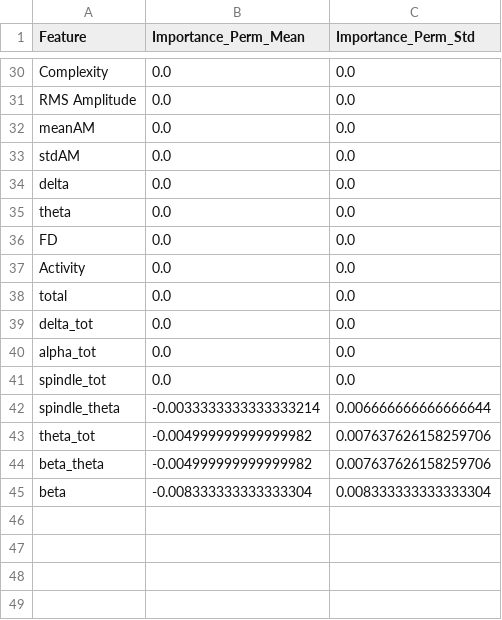
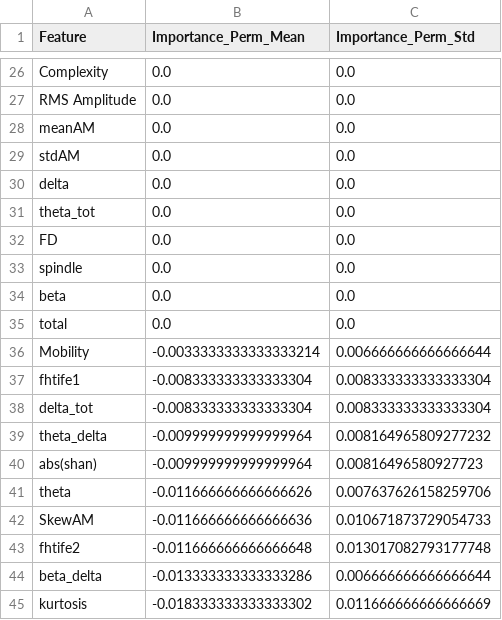
Before and after one commit to GabrielGausachs/Predicting-neurological-outcome-in-patients-DS, a CSV file: Outputs/feature_importance.csv, drawn as a sheet; only a part is shown, gaps mark what is left out; the diff covers the shown part only.

```diff
--- a/Outputs/feature_importance.csv
+++ b/Outputs/feature_importance.csv
@@ -34,12 +30,16 @@ stdAM,0.0,0.0
 delta,0.0,0.0
-theta,0.0,0.0
+theta_tot,0.0,0.0
 FD,0.0,0.0
-Activity,0.0,0.0
+spindle,0.0,0.0
+beta,0.0,0.0
 total,0.0,0.0
-delta_tot,0.0,0.0
-alpha_tot,0.0,0.0
-spindle_tot,0.0,0.0
-spindle_theta,-0.0033333333333333214,0.006666666666666644
-theta_tot,-0.004999999999999982,0.007637626158259706
-beta_theta,-0.004999999999999982,0.007637626158259706
-beta,-0.008333333333333304,0.008333333333333304
+Mobility,-0.0033333333333333214,0.006666666666666644
+fhtife1,-0.008333333333333304,0.008333333333333304
+delta_tot,-0.008333333333333304,0.008333333333333304
+theta_delta,-0.009999999999999964,0.008164965809277232
+abs(shan),-0.009999999999999964,0.00816496580927723
+theta,-0.011666666666666626,0.007637626158259706
+SkewAM,-0.011666666666666636,0.010671873729054733
+fhtife2,-0.011666666666666648,0.013017082793177748
+beta_delta,-0.013333333333333286,0.006666666666666644
+kurtosis,-0.018333333333333302,0.011666666666666669
```
Also changed, not shown: 12 added rows, 16 removed rows, 5 moved rows and 8 edited cells elsewhere in this file, 3 other files.
